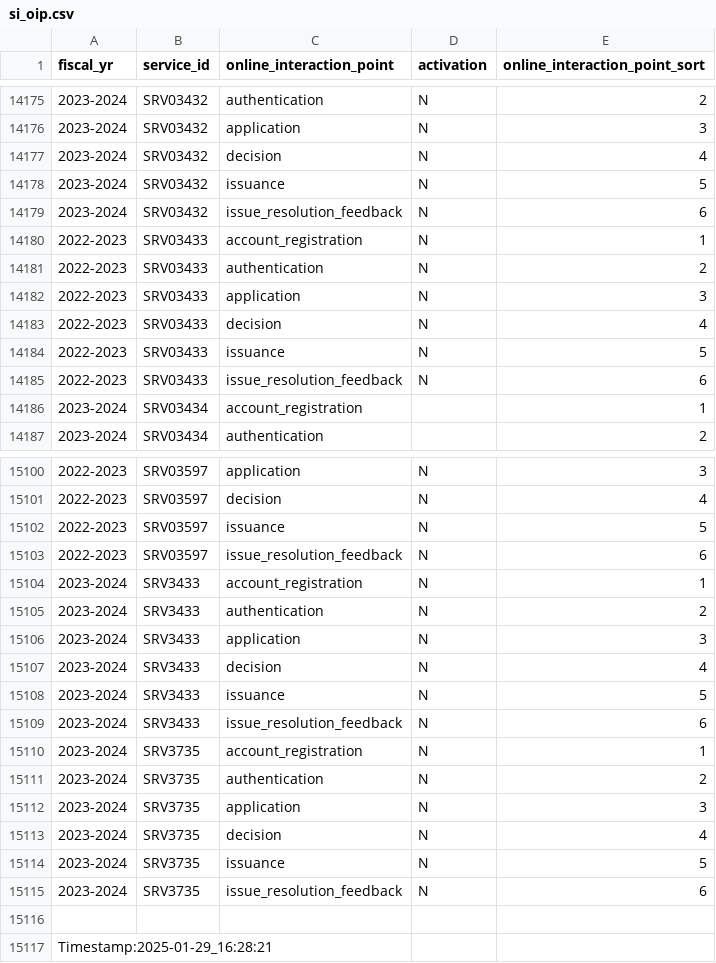
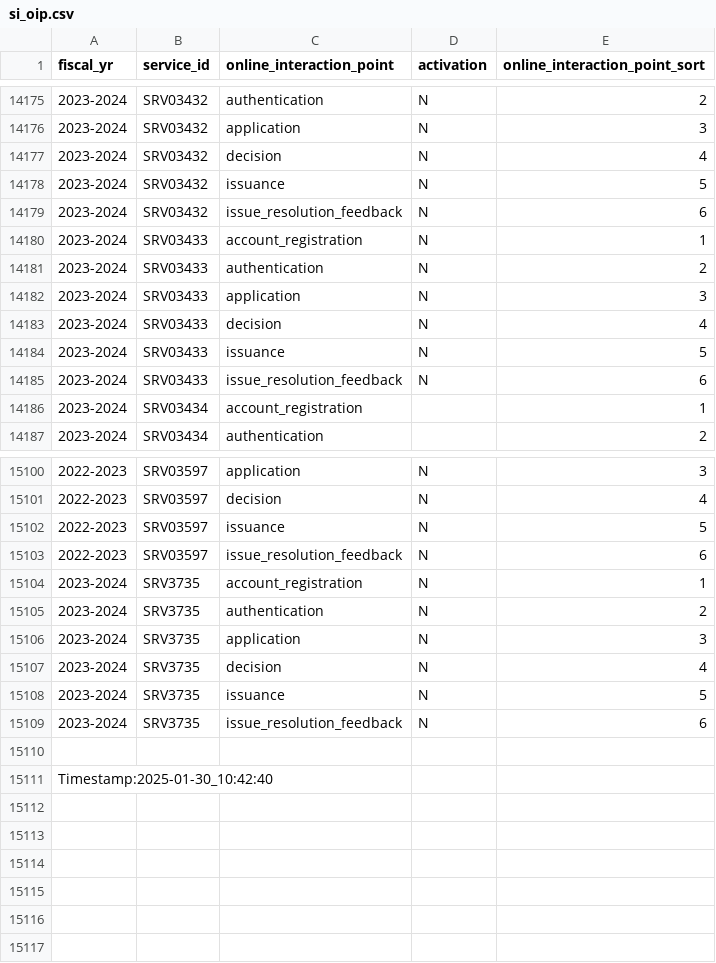
Before and after one commit to gcperformance/service-data, a CSV file: outputs/indicators/si_oip.csv, drawn as a sheet; only a part is shown, gaps mark what is left out.

```diff
--- a/outputs/indicators/si_oip.csv
+++ b/outputs/indicators/si_oip.csv
@@ -14179,8 +14179,8 @@ fiscal_yr;service_id;online_interaction_point;activation;online_interaction_poin
 2023-2024;SRV03432;issue_resolution_feedback;N;6
-2022-2023;SRV03433;account_registration;N;1
-2022-2023;SRV03433;authentication;N;2
-2022-2023;SRV03433;application;N;3
-2022-2023;SRV03433;decision;N;4
-2022-2023;SRV03433;issuance;N;5
-2022-2023;SRV03433;issue_resolution_feedback;N;6
+2023-2024;SRV03433;account_registration;N;1
+2023-2024;SRV03433;authentication;N;2
+2023-2024;SRV03433;application;N;3
+2023-2024;SRV03433;decision;N;4
+2023-2024;SRV03433;issuance;N;5
+2023-2024;SRV03433;issue_resolution_feedback;N;6
 2023-2024;SRV03434;account_registration;;1
@@ -15103,8 +15103,2 @@ fiscal_yr;service_id;online_interaction_point;activation;online_interaction_poin
 2022-2023;SRV03597;issue_resolution_feedback;N;6
-2023-2024;SRV3433;account_registration;N;1
-2023-2024;SRV3433;authentication;N;2
-2023-2024;SRV3433;application;N;3
-2023-2024;SRV3433;decision;N;4
-2023-2024;SRV3433;issuance;N;5
-2023-2024;SRV3433;issue_resolution_feedback;N;6
 2023-2024;SRV3735;account_registration;N;1
@@ -15116,2 +15110,2 @@ fiscal_yr;service_id;online_interaction_point;activation;online_interaction_poin
 
-Timestamp:2025-01-29_16:28:21
+Timestamp:2025-01-30_10:42:40
```
Also changed, not shown: outputs/indicators/maf1.csv, outputs/indicators/maf2.csv, 24 other files.
